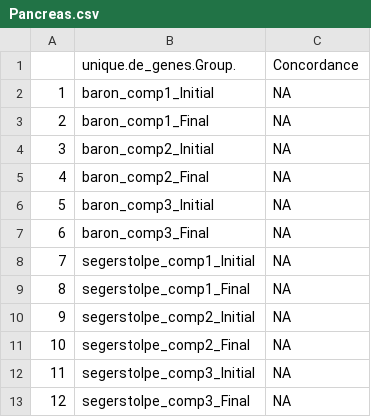
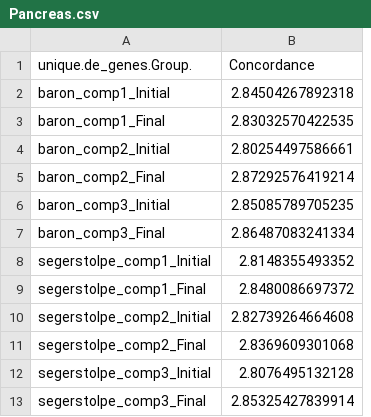
Before and after one commit to HectorRDB/Dune_Paper, a CSV file: DE/Data/Pancreas.csv, drawn as a sheet; removed rows and columns are numbered as before the commit, all else as after; the diff names each change by its address in the sheet, - before the commit and + after, or states it on an @@ line.

```diff
--- a/DE/Data/Pancreas.csv
+++ b/DE/Data/Pancreas.csv
-column A, rows 2-13: 1 | 2 | 3 | 4 | 5 | 6 | 7 | 8 | 9 | 10 | 11 | 12
-column C (Concordance), rows 2-13: all NA
+column B (Concordance), rows 2-13: 2.84504267892318 | 2.83032570422535 | 2.80254497586661 | 2.87292576419214 | 2.85085789705235 | 2.86487083241334 | 2.8148355493352 | 2.8480086697372 | 2.82739264664608 | 2.8369609301068 | 2.8076495132128 | 2.85325427839914
```
Also changed, not shown: 1 other file.
